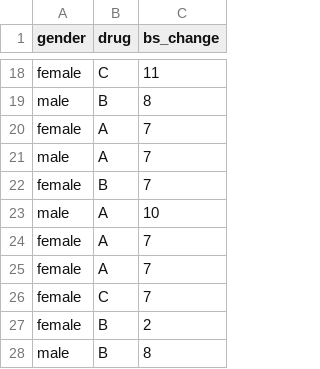
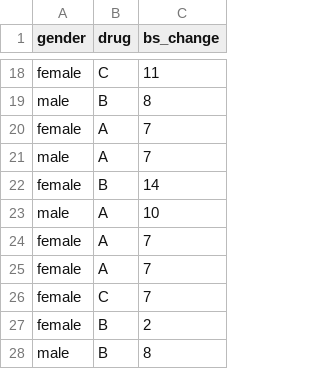
Before and after one commit to poyangpan/biostatistics, a CSV file: blood_sugar.csv, drawn as a sheet; only a part is shown, gaps mark what is left out.

Commit message:
Update blood_sugar.csv

```diff
--- a/blood_sugar.csv
+++ b/blood_sugar.csv
@@ -21,3 +21,3 @@ female,A,7
 male,A,7
-female,B,7
+female,B,14
 male,A,10
```
